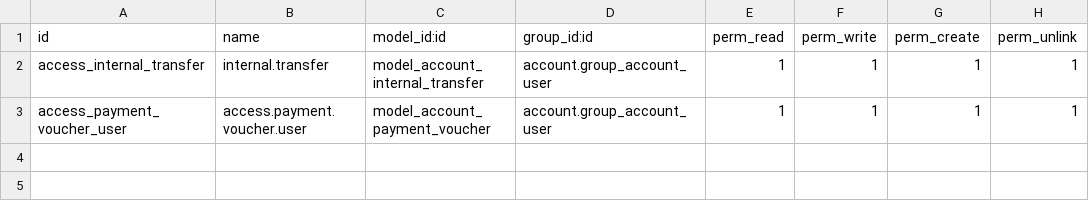
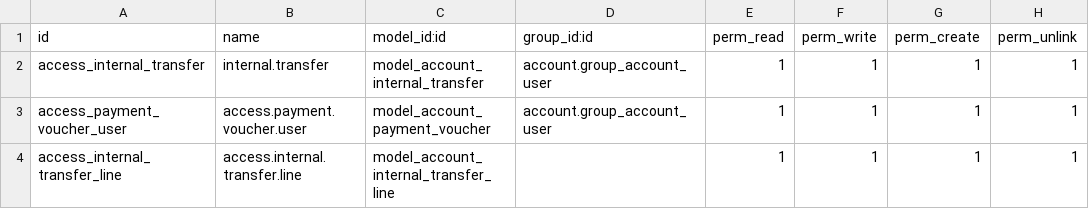
Before and after one commit to Kinan-absar/odoo_custom, a CSV file: custom_addons/internal_transfer_voucher/security/ir.model.access.csv, drawn as a sheet.

Commit message:
update internal and payment voucher

```diff
--- a/custom_addons/internal_transfer_voucher/security/ir.model.access.csv
+++ b/custom_addons/internal_transfer_voucher/security/ir.model.access.csv
@@ -3 +3,2 @@ access_internal_transfer,internal.transfer,model_account_internal_transfer,accou
 access_payment_voucher_user,access.payment.voucher.user,model_account_payment_voucher,account.group_account_user,1,1,1,1
+access_internal_transfer_line,access.internal.transfer.line,model_account_internal_transfer_line,,1,1,1,1
```
Also changed, not shown: 6 other files.
